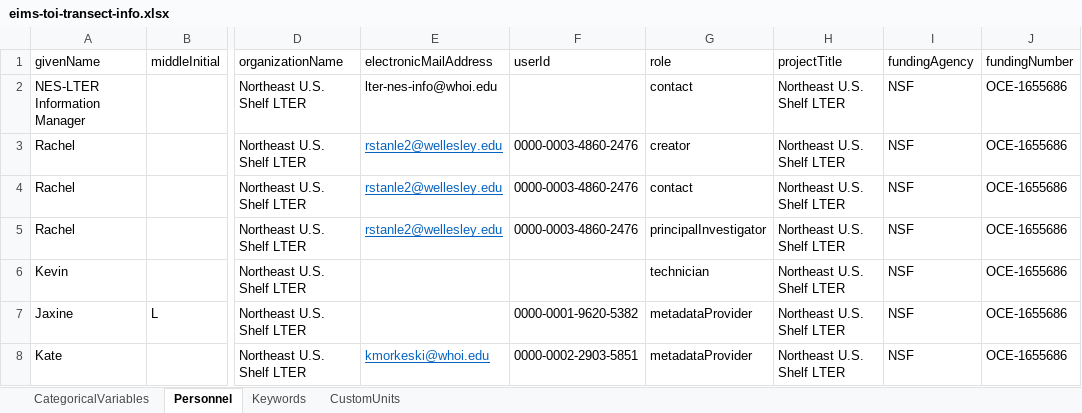
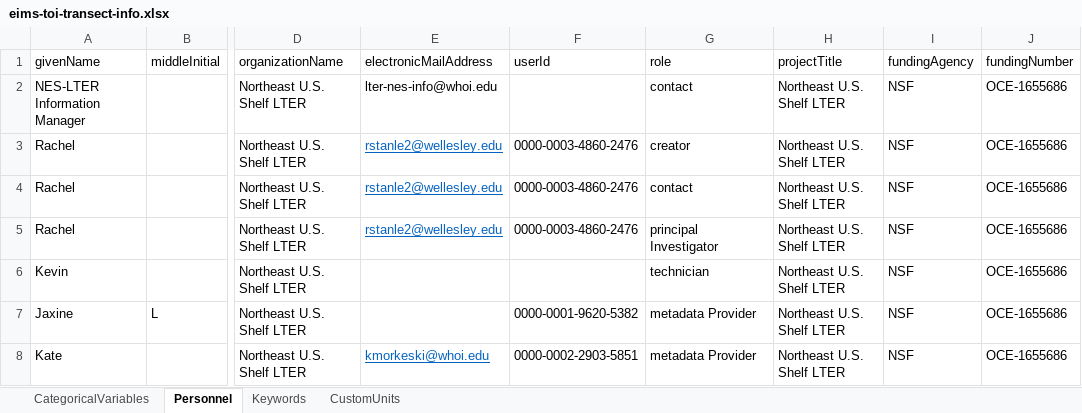
Before and after one commit to WHOIGit/nes-lter-eims-toi-ncp-gop, an Excel workbook: eims-toi-transect/eims-toi-transect-info.xlsx, sheet Personnel, drawn as a sheet; only a part is shown, gaps mark what is left out; values as stored, in another font and other column widths than the file's, no borders; the diff names each change by its address in the sheet, - before the commit and + after, or states it on an @@ line.

Commit message:
personnel edits to fix roles, spacing, acknowledgments

```diff
--- a/eims-toi-transect/eims-toi-transect-info.xlsx (sheet Personnel)
+++ b/eims-toi-transect/eims-toi-transect-info.xlsx (sheet Personnel)
-G5 (role): principalInvestigator
+G5 (role): principal Investigator
-G7:G8 (role): metadataProvider
+G7:G8 (role): metadata Provider
```
Also changed, not shown: ncp-gop-transect-summer-2018/ncp-gop-transect-info.xlsx, ncp-gop-transect-summer-2019/ncp-gop-transect-info.xlsx, 16 other files.
